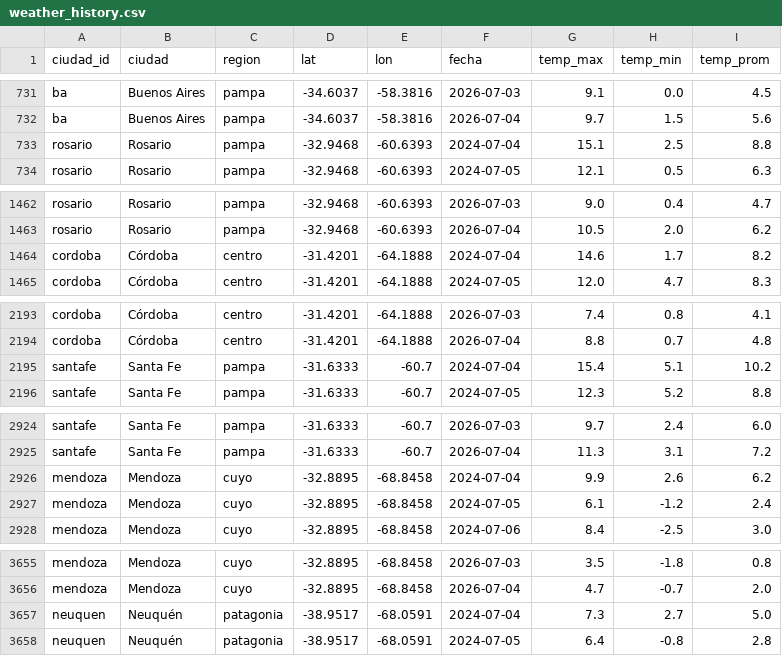
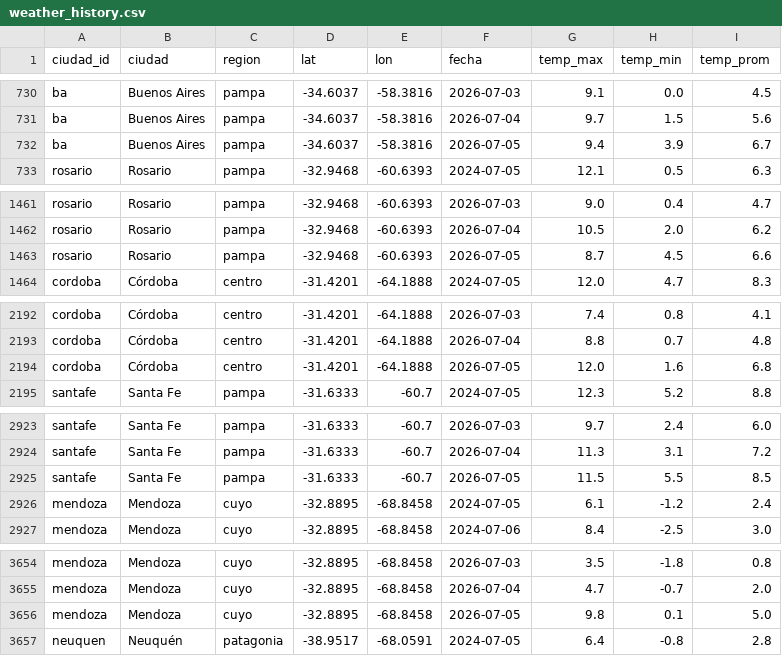
Before and after one commit to mpodeley/estado-del-sistema, a CSV file: public/data/weather_history.csv, drawn as a sheet; only a part is shown, gaps mark what is left out; removed rows and columns are numbered as before the commit, all else as after; the diff covers the shown part only; the diff names each change by its address in the sheet, - before the commit and + after, or states it on an @@ line.

```diff
--- a/public/data/weather_history.csv
+++ b/public/data/weather_history.csv
-row 733: rosario | Rosario | pampa | -32.9468 | -60.6393 | 2024-07-04 | 15.1 | 2.5 | 8.8
+row 732: ba | Buenos Aires | pampa | -34.6037 | -58.3816 | 2026-07-05 | 9.4 | 3.9 | 6.7
-row 1464: cordoba | Córdoba | centro | -31.4201 | -64.1888 | 2024-07-04 | 14.6 | 1.7 | 8.2
+row 1463: rosario | Rosario | pampa | -32.9468 | -60.6393 | 2026-07-05 | 8.7 | 4.5 | 6.6
-row 2195: santafe | Santa Fe | pampa | -31.6333 | -60.7 | 2024-07-04 | 15.4 | 5.1 | 10.2
+row 2194: cordoba | Córdoba | centro | -31.4201 | -64.1888 | 2026-07-05 | 12.0 | 1.6 | 6.8
-row 2926: mendoza | Mendoza | cuyo | -32.8895 | -68.8458 | 2024-07-04 | 9.9 | 2.6 | 6.2
+row 2925: santafe | Santa Fe | pampa | -31.6333 | -60.7 | 2026-07-05 | 11.5 | 5.5 | 8.5
-row 3657: neuquen | Neuquén | patagonia | -38.9517 | -68.0591 | 2024-07-04 | 7.3 | 2.7 | 5.0
+row 3656: mendoza | Mendoza | cuyo | -32.8895 | -68.8458 | 2026-07-05 | 9.8 | 0.1 | 5.0
```
Also changed, not shown: 2 added rows and 2 removed rows elsewhere in this file, public/data/weather.csv, 22 other files.
